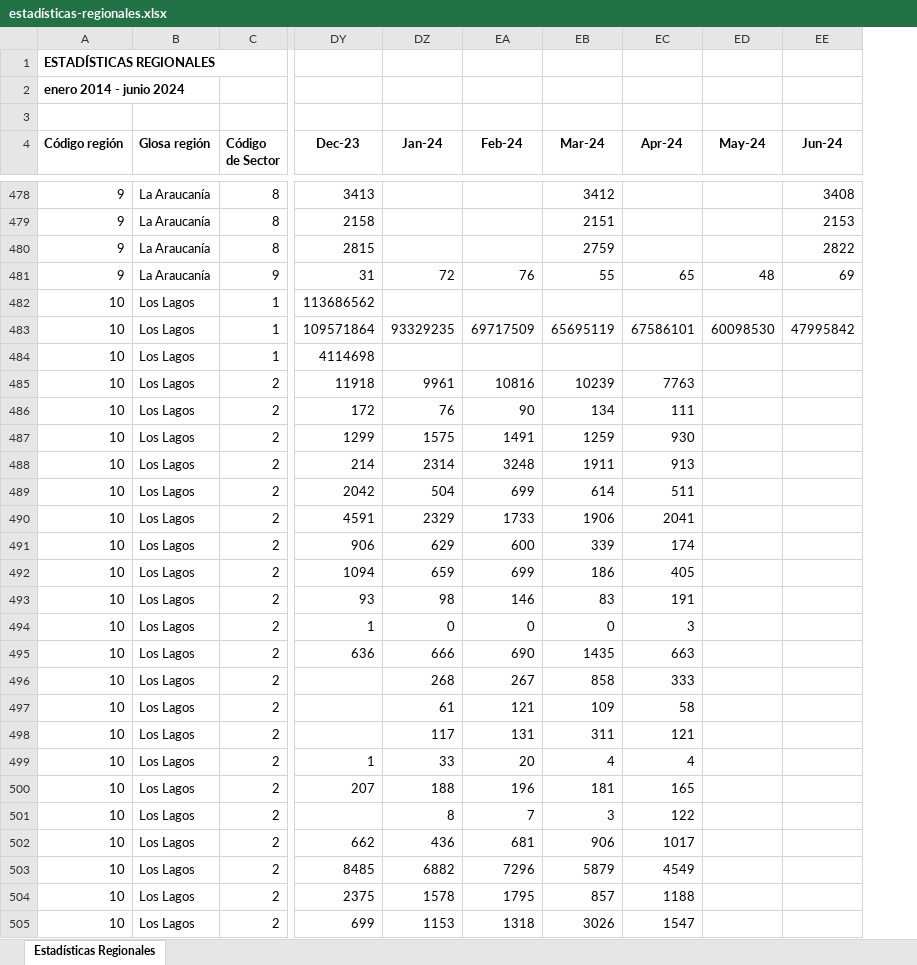
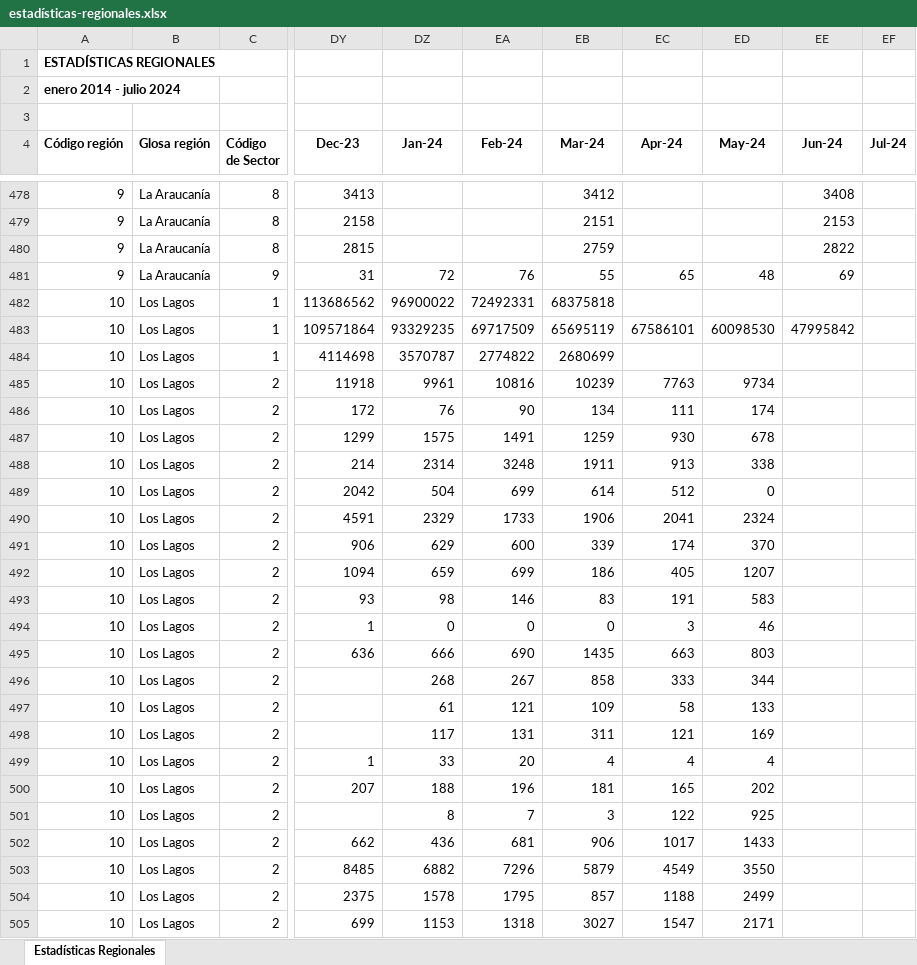
Before and after one commit to Sud-Austral/EstadisticasRegionales, an Excel workbook: Estadísticas Regionales/estadísticas-regionales.xlsx, sheet Estadísticas Regionales, drawn as a sheet; only a part is shown, gaps mark what is left out; values as stored, in another font and other column widths than the file's, no borders; the diff covers the shown part only; the diff names each change by its address in the sheet, - before the commit and + after, or states it on an @@ line.

```diff
--- a/Estadísticas Regionales/estadísticas-regionales.xlsx (sheet Estadísticas Regionales)
+++ b/Estadísticas Regionales/estadísticas-regionales.xlsx (sheet Estadísticas Regionales)
+column EF (Jul-24), empty
-A2 (Código región): enero 2014 - junio 2024
+A2 (Código región): enero 2014 - julio 2024
-DZ482 (Jan-24): (empty)
+DZ482 (Jan-24): 96900022
-EA482 (Feb-24): (empty)
+EA482 (Feb-24): 72492331
-EB482 (Mar-24): (empty)
+EB482 (Mar-24): 68375818
-DZ484 (Jan-24): (empty)
+DZ484 (Jan-24): 3570787
-EA484 (Feb-24): (empty)
+EA484 (Feb-24): 2774822
-EB484 (Mar-24): (empty)
+EB484 (Mar-24): 2680699
-ED485 (May-24): (empty)
+ED485 (May-24): 9734
-ED486 (May-24): (empty)
+ED486 (May-24): 174
-ED487 (May-24): (empty)
+ED487 (May-24): 678
-ED488 (May-24): (empty)
+ED488 (May-24): 338
-EC489 (Apr-24): 511
+EC489 (Apr-24): 512
-ED489 (May-24): (empty)
+ED489 (May-24): 0
-ED490 (May-24): (empty)
+ED490 (May-24): 2324
-ED491 (May-24): (empty)
+ED491 (May-24): 370
-ED492 (May-24): (empty)
+ED492 (May-24): 1207
-ED493 (May-24): (empty)
+ED493 (May-24): 583
-ED494 (May-24): (empty)
+ED494 (May-24): 46
-ED495 (May-24): (empty)
+ED495 (May-24): 803
-ED496 (May-24): (empty)
+ED496 (May-24): 344
-ED497 (May-24): (empty)
+ED497 (May-24): 133
-ED498 (May-24): (empty)
+ED498 (May-24): 169
-ED499 (May-24): (empty)
+ED499 (May-24): 4
-ED500 (May-24): (empty)
+ED500 (May-24): 202
-ED501 (May-24): (empty)
+ED501 (May-24): 925
-ED502 (May-24): (empty)
+ED502 (May-24): 1433
-ED503 (May-24): (empty)
+ED503 (May-24): 3550
-ED504 (May-24): (empty)
+ED504 (May-24): 2499
-EB505 (Mar-24): 3026
+EB505 (Mar-24): 3027
-ED505 (May-24): (empty)
+ED505 (May-24): 2171
```
Also changed, not shown: 182 edited cells elsewhere in this sheet, Estadísticas Regionales/descriptor-de-campos.xlsx.
